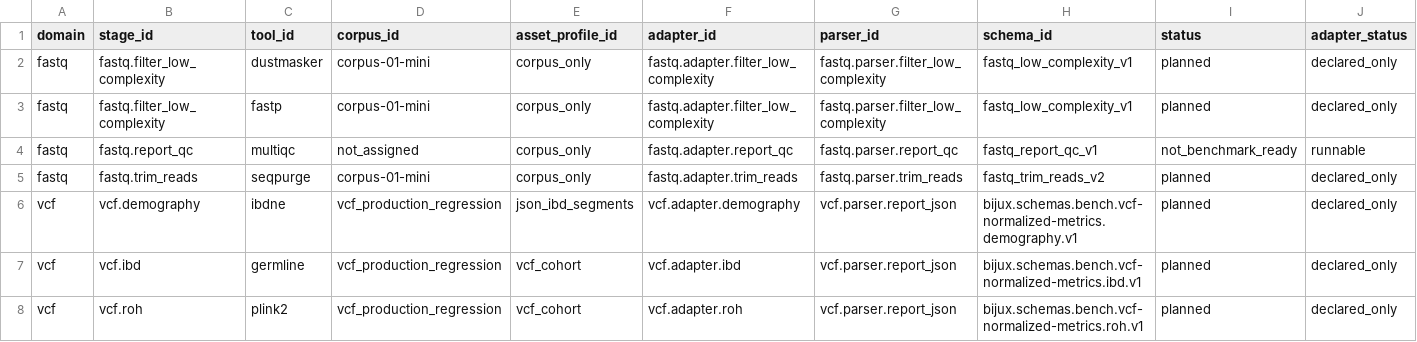
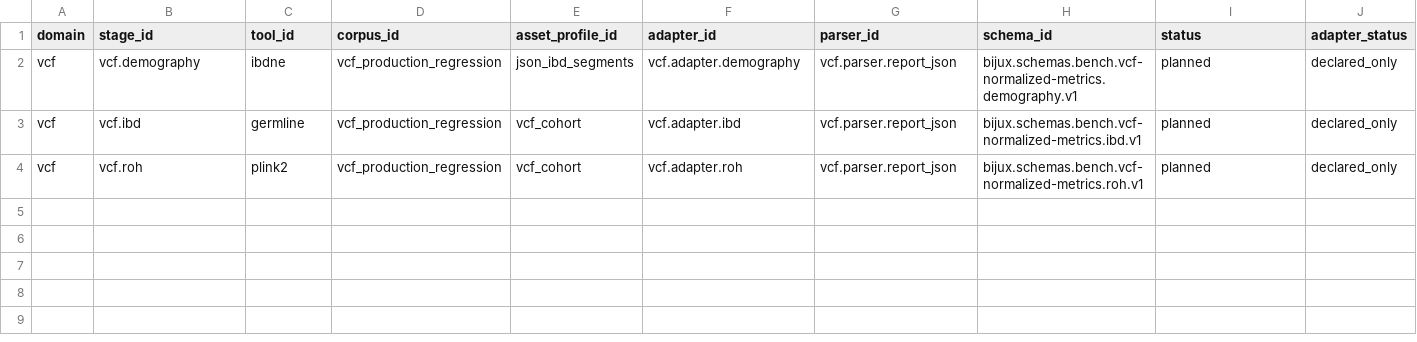
Before and after one commit to bijux/bijux-genomics, a TSV file: benchmarks/readiness/all-domains/active-scope-blockers.tsv, drawn as a sheet; only a part is shown; rows hold the shown columns only; the diff names each change by its address in the sheet, - before the commit and + after, or states it on an @@ line.

```diff
--- a/benchmarks/readiness/all-domains/active-scope-blockers.tsv
+++ b/benchmarks/readiness/all-domains/active-scope-blockers.tsv
-row 2: fastq | fastq.filter_low_complexity | dustmasker | corpus-01-mini | corpus_only | fastq.adapter.filter_low_complexity | fastq.parser.filter_low_complexity | fastq_low_complexity_v1 | planned | declared_only
-row 3: fastq | fastq.filter_low_complexity | fastp | corpus-01-mini | corpus_only | fastq.adapter.filter_low_complexity | fastq.parser.filter_low_complexity | fastq_low_complexity_v1 | planned | declared_only
-row 4: fastq | fastq.report_qc | multiqc | not_assigned | corpus_only | fastq.adapter.report_qc | fastq.parser.report_qc | fastq_report_qc_v1 | not_benchmark_ready | runnable
-row 5: fastq | fastq.trim_reads | seqpurge | corpus-01-mini | corpus_only | fastq.adapter.trim_reads | fastq.parser.trim_reads | fastq_trim_reads_v2 | planned | declared_only
```
Also changed, not shown: benchmarks/readiness/all-domains/expected-result-coverage.tsv, benchmarks/readiness/all-domains/local-job-coverage.tsv, 45 other files.
